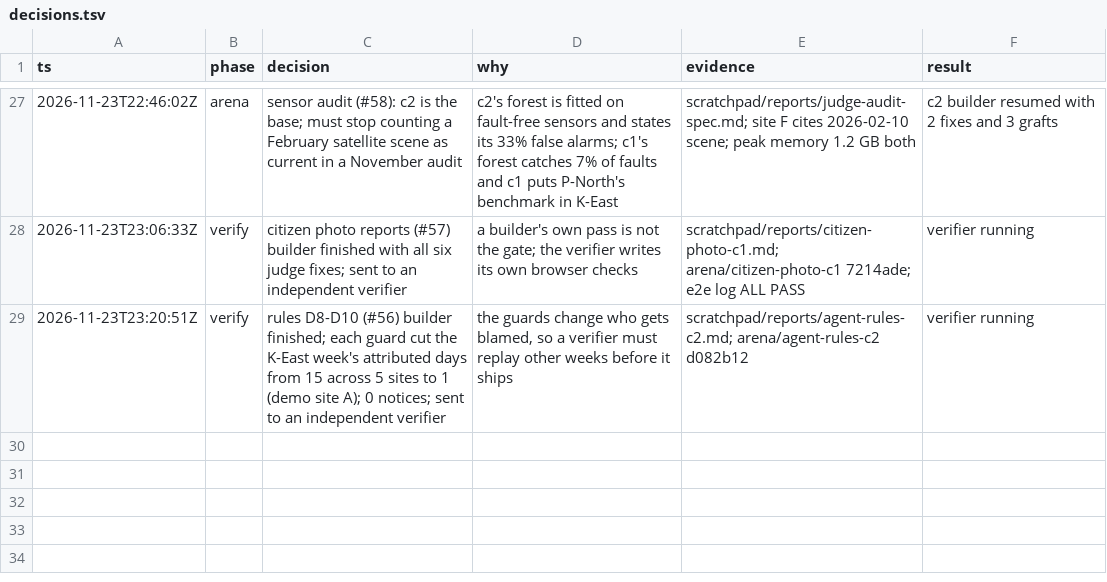
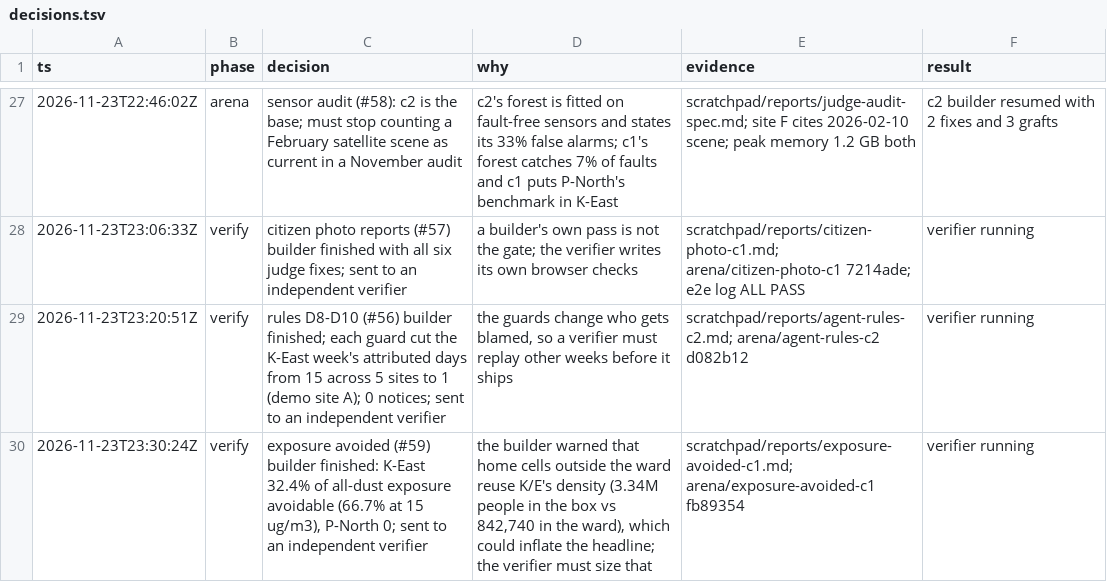
Before and after one commit to Ansh-Sonkusare/dusttrace, a TSV file: decisions.tsv, drawn as a sheet; only a part is shown, gaps mark what is left out.

```diff
--- a/decisions.tsv
+++ b/decisions.tsv
@@ -29 +29,2 @@ ts	phase	decision	why	evidence	result
 2026-11-23T23:20:51Z	verify	rules D8-D10 (#56) builder finished; each guard cut the K-East week's attributed days from 15 across 5 sites to 1 (demo site A); 0 notices; sent to an independent verifier	the guards change who gets blamed, so a verifier must replay other weeks before it ships	scratchpad/reports/agent-rules-c2.md; arena/agent-rules-c2 d082b12	verifier running
+2026-11-23T23:30:24Z	verify	exposure avoided (#59) builder finished: K-East 32.4% of all-dust exposure avoidable (66.7% at 15 ug/m3), P-North 0; sent to an independent verifier	the builder warned that home cells outside the ward reuse K/E's density (3.34M people in the box vs 842,740 in the ward), which could inflate the headline; the verifier must size that	scratchpad/reports/exposure-avoided-c1.md; arena/exposure-avoided-c1 fb89354	verifier running
```
